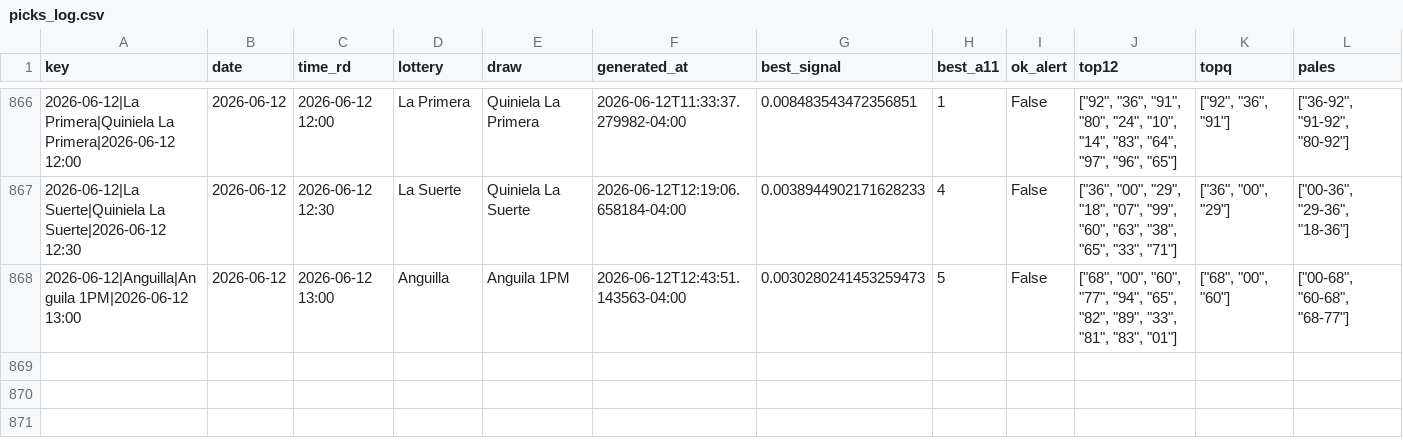
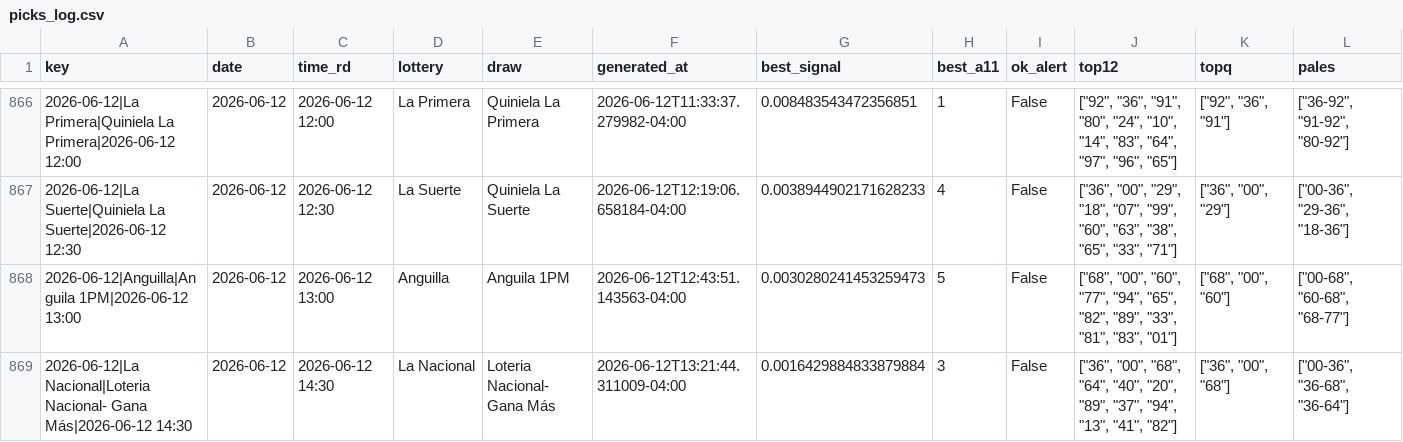
Before and after one commit to carbosota1/COMPARE, a CSV file: data/picks_log.csv, drawn as a sheet; only a part is shown, gaps mark what is left out; rows hold the shown columns only; the diff names each change by its address in the sheet, - before the commit and + after, or states it on an @@ line.

```diff
--- a/data/picks_log.csv
+++ b/data/picks_log.csv
+row 869: 2026-06-12|La Nacional|Loteria Nacional- Gana Más|2026-06-12 14:30 | 2026-06-12 | 2026-06-12 14:30 | La Nacional | Loteria Nacional- Gana Más | 2026-06-12T13:21:44.311009-04:00 | 0.0016429884833879884 | 3 | False | ["36", "00", "68", "64", "40", "20", "89", "37", "94", "13", "41", "82"] | ["36", "00", "68"] | ["00-36", "36-68", "36-64"]
```
Also changed, not shown: 4 other files.
